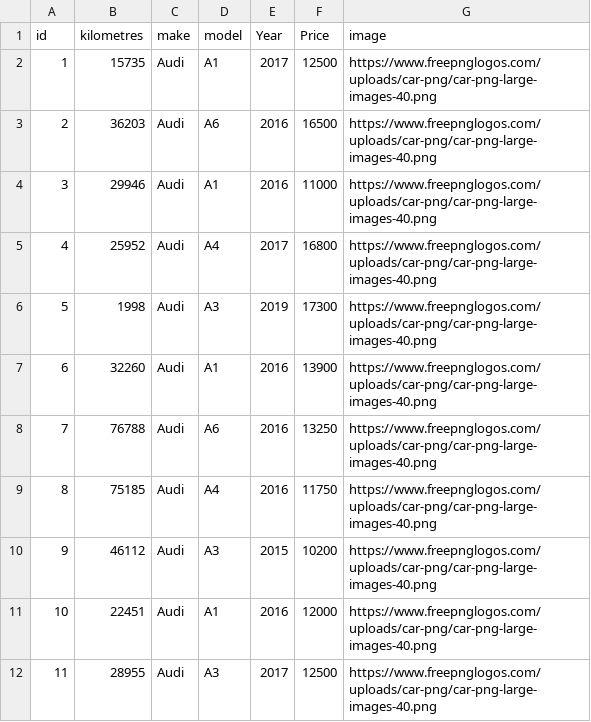
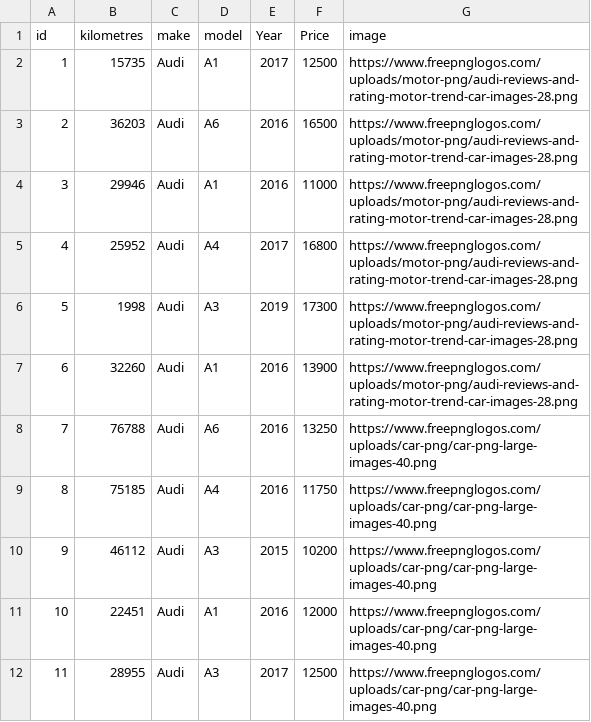
Before and after one commit to grimm-auto-finance/backend, a CSV file: data/cars.csv, drawn as a sheet; only a part is shown; the diff covers the shown part only.

```diff
--- a/data/cars.csv
+++ b/data/cars.csv
@@ -1,8 +1,8 @@
 id,kilometres,make,model,Year,Price,image
-1,15735,Audi,A1,2017,12500,https://www.freepnglogos.com/uploads/car-png/car-png-large-images-40.png
-2,36203,Audi,A6,2016,16500,https://www.freepnglogos.com/uploads/car-png/car-png-large-images-40.png
-3,29946,Audi,A1,2016,11000,https://www.freepnglogos.com/uploads/car-png/car-png-large-images-40.png
-4,25952,Audi,A4,2017,16800,https://www.freepnglogos.com/uploads/car-png/car-png-large-images-40.png
-5,1998,Audi,A3,2019,17300,https://www.freepnglogos.com/uploads/car-png/car-png-large-images-40.png
-6,32260,Audi,A1,2016,13900,https://www.freepnglogos.com/uploads/car-png/car-png-large-images-40.png
+1,15735,Audi,A1,2017,12500,https://www.freepnglogos.com/uploads/motor-png/audi-reviews-and-rating-motor-trend-car-images-28.png
+2,36203,Audi,A6,2016,16500,https://www.freepnglogos.com/uploads/motor-png/audi-reviews-and-rating-motor-trend-car-images-28.png
+3,29946,Audi,A1,2016,11000,https://www.freepnglogos.com/uploads/motor-png/audi-reviews-and-rating-motor-trend-car-images-28.png
+4,25952,Audi,A4,2017,16800,https://www.freepnglogos.com/uploads/motor-png/audi-reviews-and-rating-motor-trend-car-images-28.png
+5,1998,Audi,A3,2019,17300,https://www.freepnglogos.com/uploads/motor-png/audi-reviews-and-rating-motor-trend-car-images-28.png
+6,32260,Audi,A1,2016,13900,https://www.freepnglogos.com/uploads/motor-png/audi-reviews-and-rating-motor-trend-car-images-28.png
 7,76788,Audi,A6,2016,13250,https://www.freepnglogos.com/uploads/car-png/car-png-large-images-40.png
```
Also changed, not shown: 20 edited cells elsewhere in this file.
